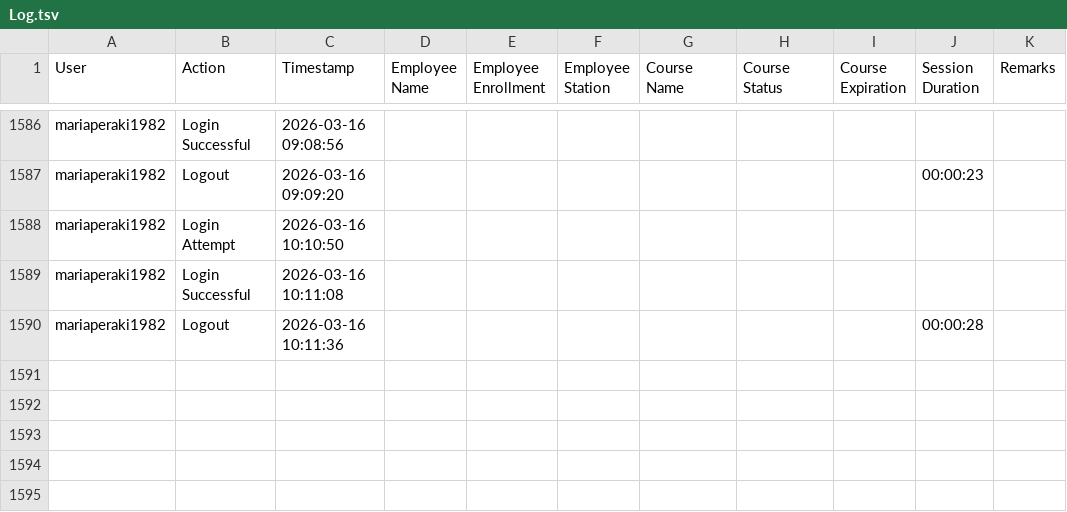
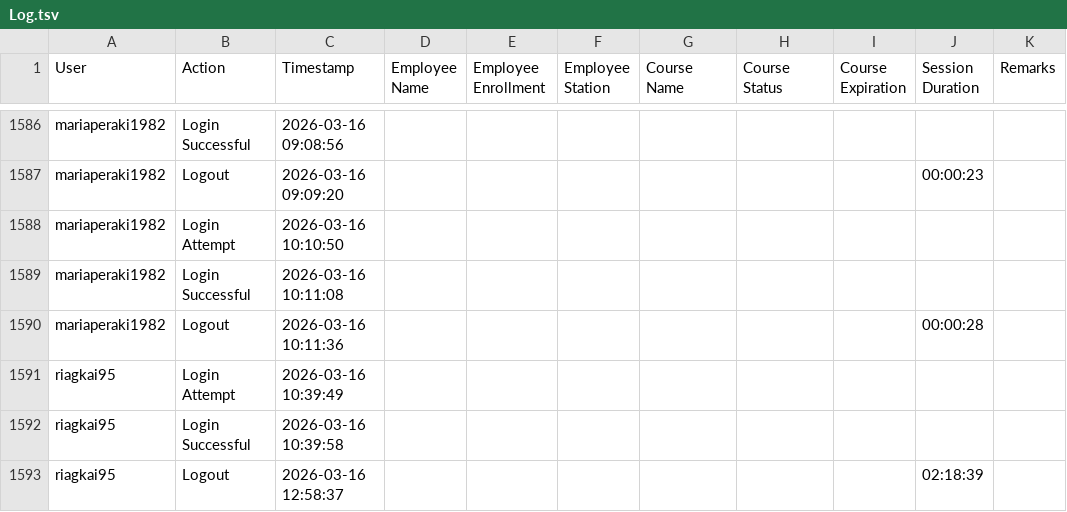
Before and after one commit to Ntiablo/TrainingOverview, a TSV file: Log.tsv, drawn as a sheet; only a part is shown, gaps mark what is left out; the diff names each change by its address in the sheet, - before the commit and + after, or states it on an @@ line.

Commit message:
Append new log entries to file

```diff
--- a/Log.tsv
+++ b/Log.tsv
+row 1591: riagkai95 | Login Attempt | 2026-03-16 10:39:49
+row 1592: riagkai95 | Login Successful | 2026-03-16 10:39:58
+row 1593: riagkai95 | Logout | 2026-03-16 12:58:37 |  |  |  |  |  |  | 02:18:39
```
